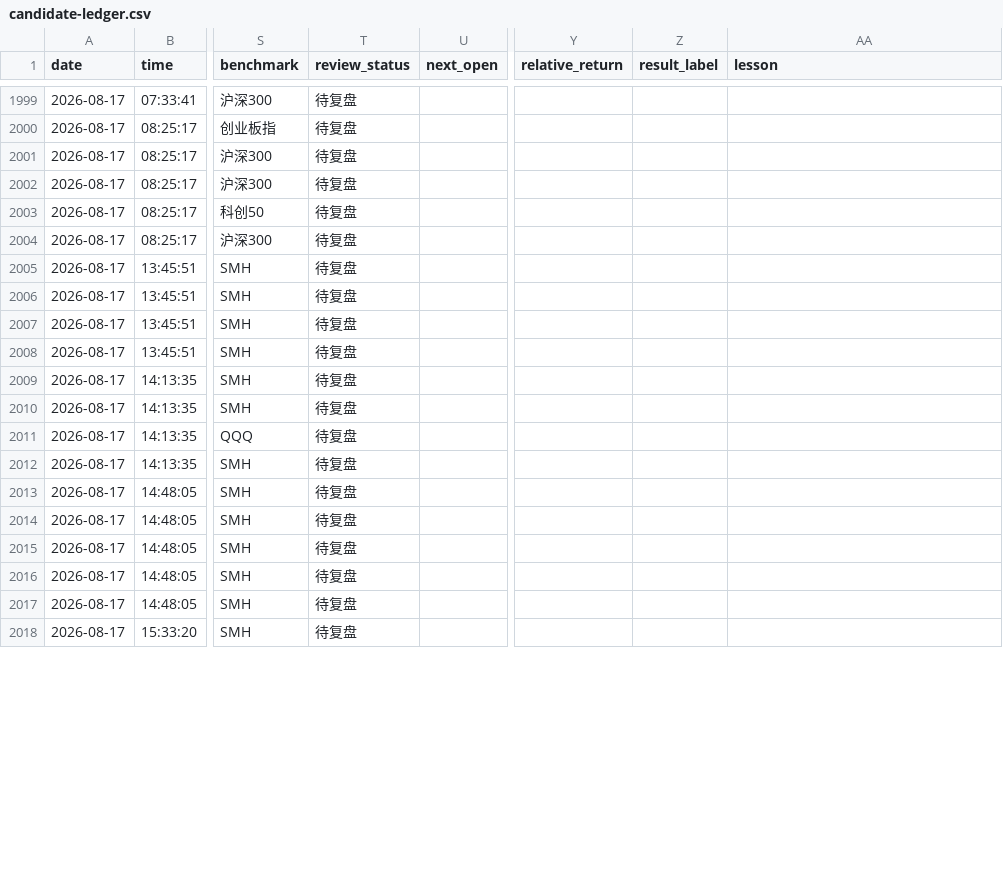
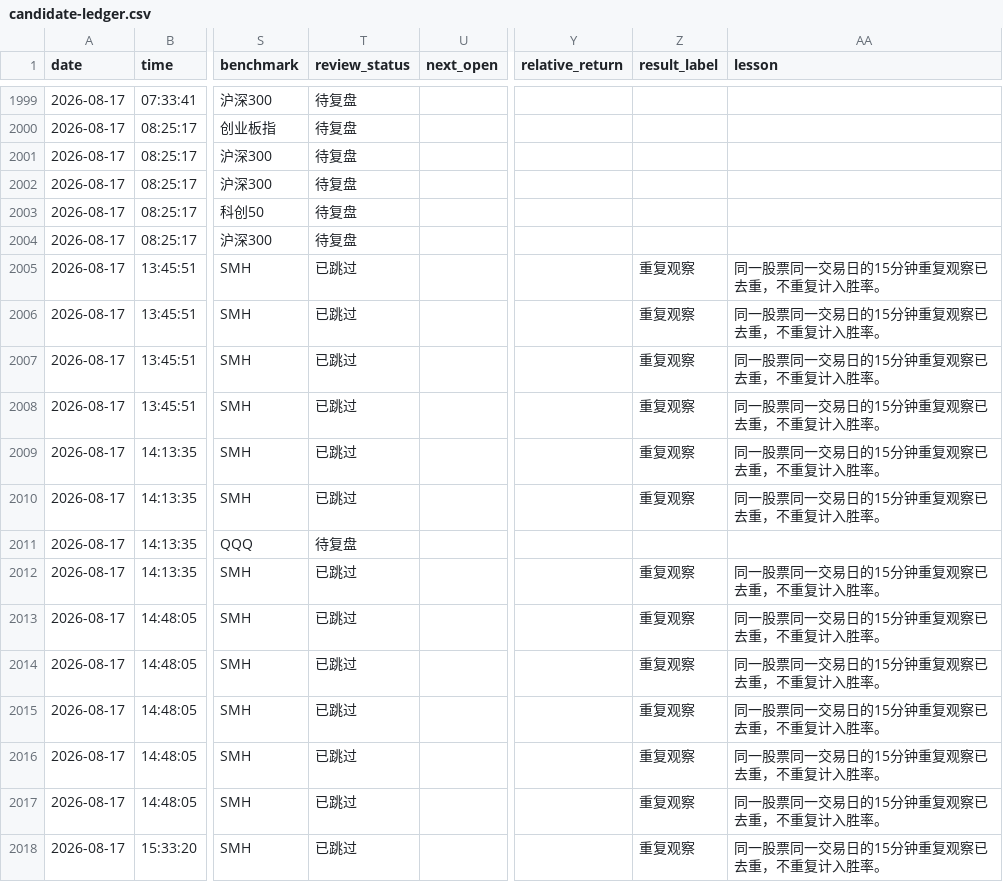
Before and after one commit to 295500p-cheng/dual-market-ai-quant-sim, a CSV file: outputs/daily-quant/strategy-log/candidate-ledger.csv, drawn as a sheet; only a part is shown, gaps mark what is left out; the diff covers the shown part only; the diff names each change by its address in the sheet, - before the commit and + after, or states it on an @@ line.

```diff
--- a/outputs/daily-quant/strategy-log/candidate-ledger.csv
+++ b/outputs/daily-quant/strategy-log/candidate-ledger.csv
-T2005:T2010 (review_status): 待复盘
+T2005:T2010 (review_status): 已跳过
-Z2005:Z2010 (result_label): (empty)
+Z2005:Z2010 (result_label): 重复观察
-AA2005:AA2010 (lesson): (empty)
+AA2005:AA2010 (lesson): 同一股票同一交易日的15分钟重复观察已去重，不重复计入胜率。
-T2012:T2018 (review_status): 待复盘
+T2012:T2018 (review_status): 已跳过
-Z2012:Z2018 (result_label): (empty)
+Z2012:Z2018 (result_label): 重复观察
-AA2012:AA2018 (lesson): (empty)
+AA2012:AA2018 (lesson): 同一股票同一交易日的15分钟重复观察已去重，不重复计入胜率。
```
Also changed, not shown: 136 edited cells elsewhere in this file, outputs/daily-quant/execution/execution-ledger.csv, outputs/daily-quant/reviews/price-history.csv, 12 other files.
